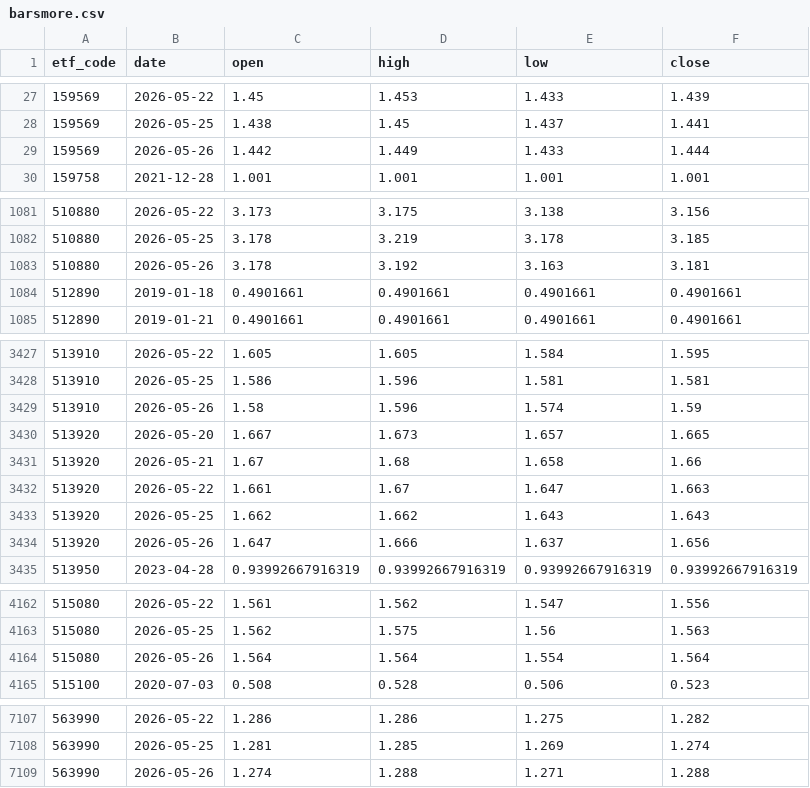
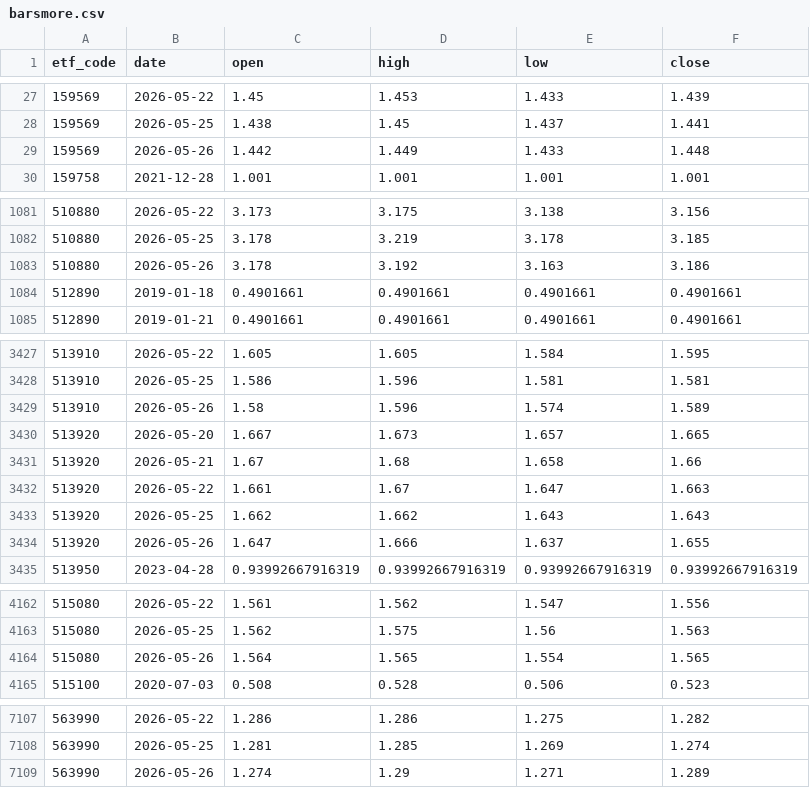
Before and after one commit to shirleynju80-max/NewHL, a CSV file: public/data/barsmore.csv, drawn as a sheet; only a part is shown, gaps mark what is left out; the diff covers the shown part only.

```diff
--- a/public/data/barsmore.csv
+++ b/public/data/barsmore.csv
@@ -28,3 +28,3 @@ etf_code,date,open,high,low,close
 159569,2026-05-25,1.438,1.45,1.437,1.441
-159569,2026-05-26,1.442,1.449,1.433,1.444
+159569,2026-05-26,1.442,1.449,1.433,1.448
 159758,2021-12-28,1.001,1.001,1.001,1.001
@@ -1082,3 +1082,3 @@ etf_code,date,open,high,low,close
 510880,2026-05-25,3.178,3.219,3.178,3.185
-510880,2026-05-26,3.178,3.192,3.163,3.181
+510880,2026-05-26,3.178,3.192,3.163,3.186
 512890,2019-01-18,0.4901661,0.4901661,0.4901661,0.4901661
@@ -3428,3 +3428,3 @@ etf_code,date,open,high,low,close
 513910,2026-05-25,1.586,1.596,1.581,1.581
-513910,2026-05-26,1.58,1.596,1.574,1.59
+513910,2026-05-26,1.58,1.596,1.574,1.589
 513920,2026-05-20,1.667,1.673,1.657,1.665
@@ -3433,3 +3433,3 @@ etf_code,date,open,high,low,close
 513920,2026-05-25,1.662,1.662,1.643,1.643
-513920,2026-05-26,1.647,1.666,1.637,1.656
+513920,2026-05-26,1.647,1.666,1.637,1.655
 513950,2023-04-28,0.93992667916319,0.93992667916319,0.93992667916319,0.93992667916319
@@ -4163,3 +4163,3 @@ etf_code,date,open,high,low,close
 515080,2026-05-25,1.562,1.575,1.56,1.563
-515080,2026-05-26,1.564,1.564,1.554,1.564
+515080,2026-05-26,1.564,1.565,1.554,1.565
 515100,2020-07-03,0.508,0.528,0.506,0.523
@@ -7108,2 +7108,2 @@ etf_code,date,open,high,low,close
 563990,2026-05-25,1.281,1.285,1.269,1.274
-563990,2026-05-26,1.274,1.288,1.271,1.288
+563990,2026-05-26,1.274,1.29,1.271,1.289
```
Also changed, not shown: 10 edited cells elsewhere in this file.
